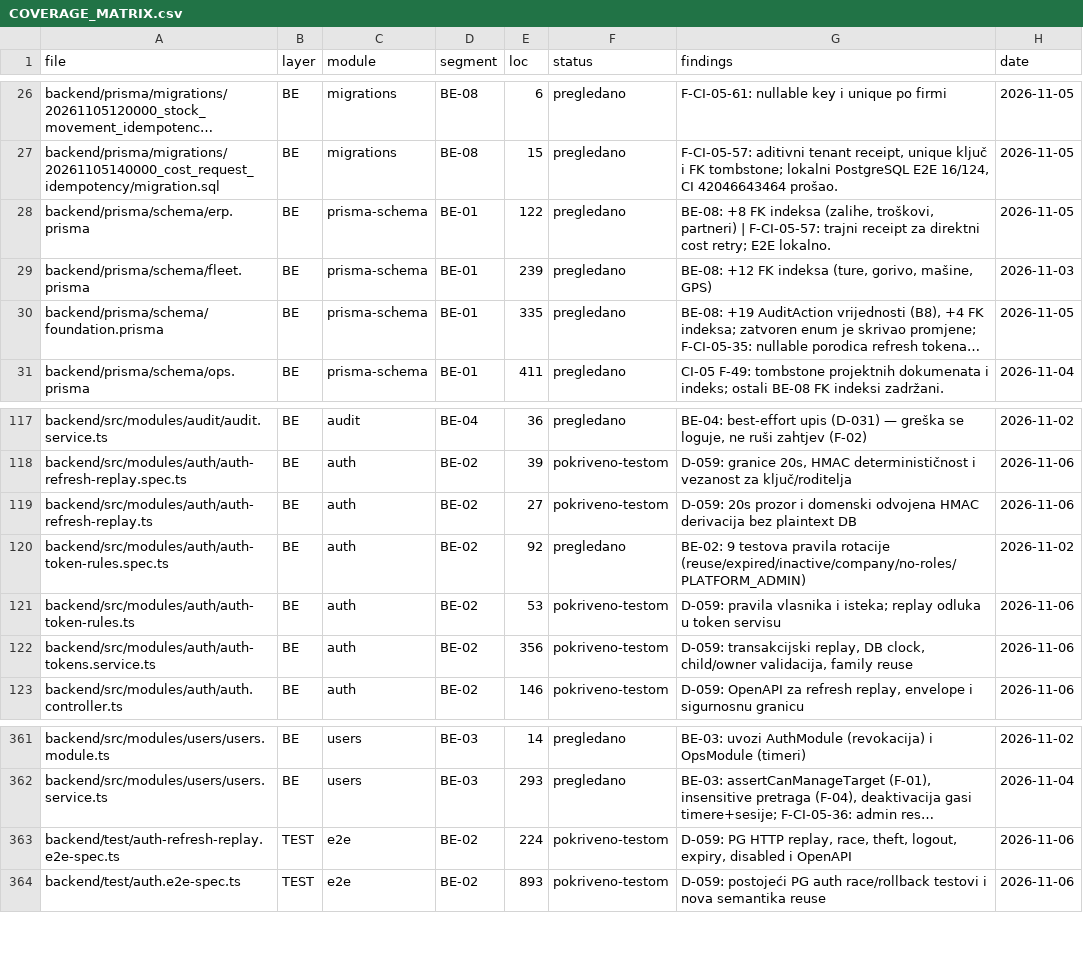
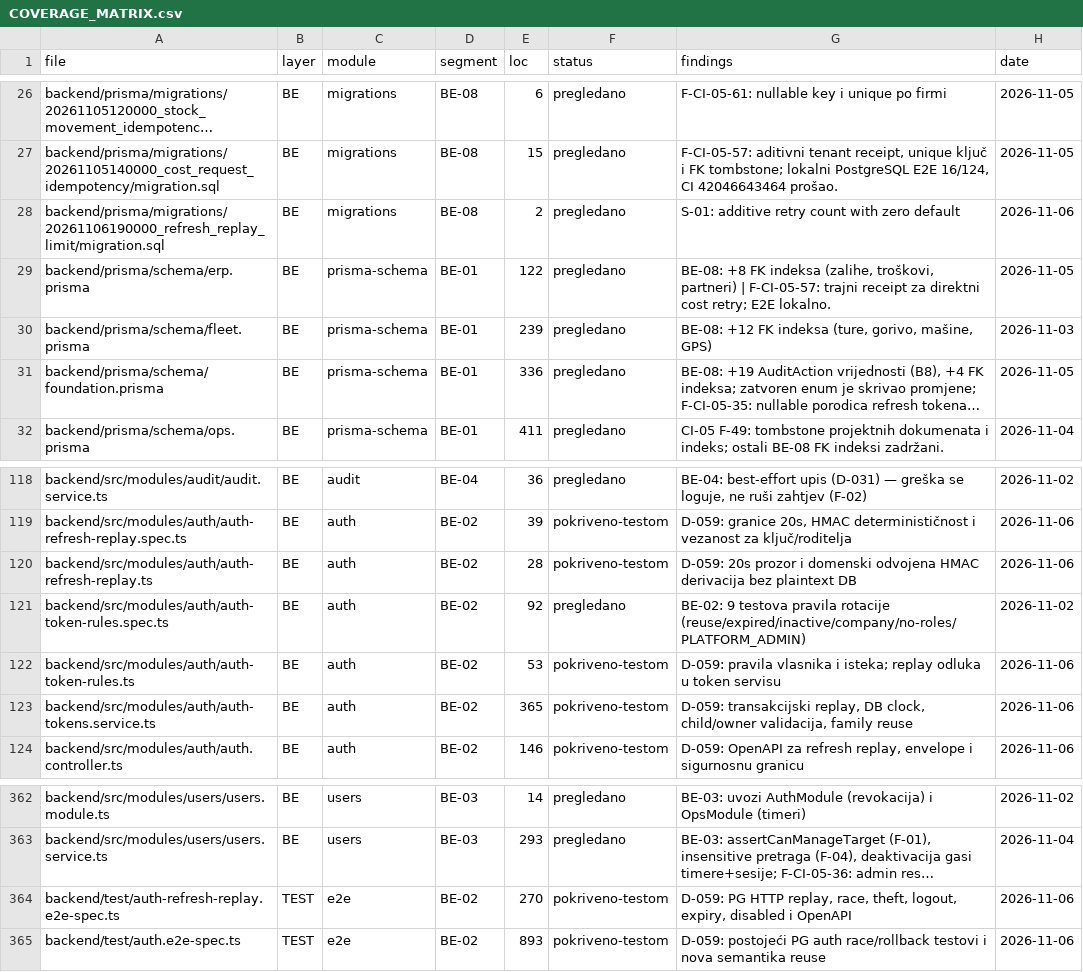
Before and after one commit to mudzy992/gradix, a CSV file: AUDIT/COVERAGE_MATRIX.csv, drawn as a sheet; only a part is shown, gaps mark what is left out; long unchanged cells end in …; addresses are those after the commit; the diff names each change by its address in the sheet, - before the commit and + after, or states it on an @@ line.

Commit message:
fix: bound refresh replay and preserve expiry deadline
Co-authored-by: arena-agent <297053741+arena-agent@users.noreply.github.com>

```diff
--- a/AUDIT/COVERAGE_MATRIX.csv
+++ b/AUDIT/COVERAGE_MATRIX.csv
+row 28: backend/prisma/migrations/20261106190000_refresh_replay_limit/migration.sql | BE | migrations | BE-08 | 2 | pregledano | S-01: additive retry count with zero default | 2026-11-06
-E31 (loc): 335
+E31 (loc): 336
-E120 (loc): 27
+E120 (loc): 28
-E123 (loc): 356
+E123 (loc): 365
-E364 (loc): 224
+E364 (loc): 270
```
Also changed, not shown: 11 other files.
